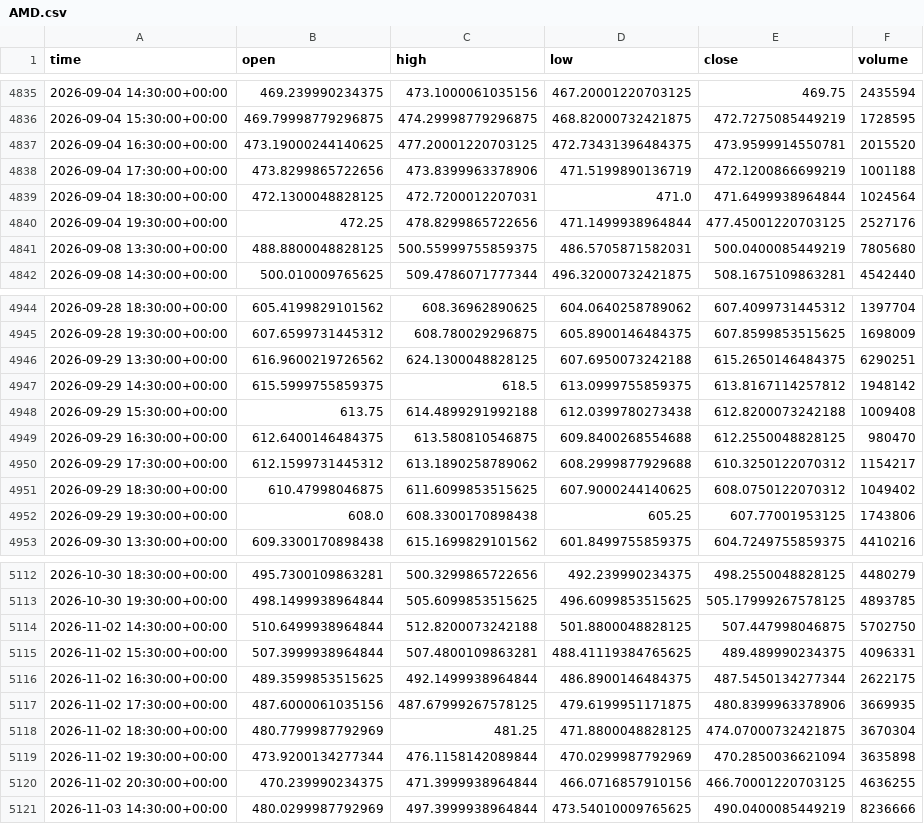
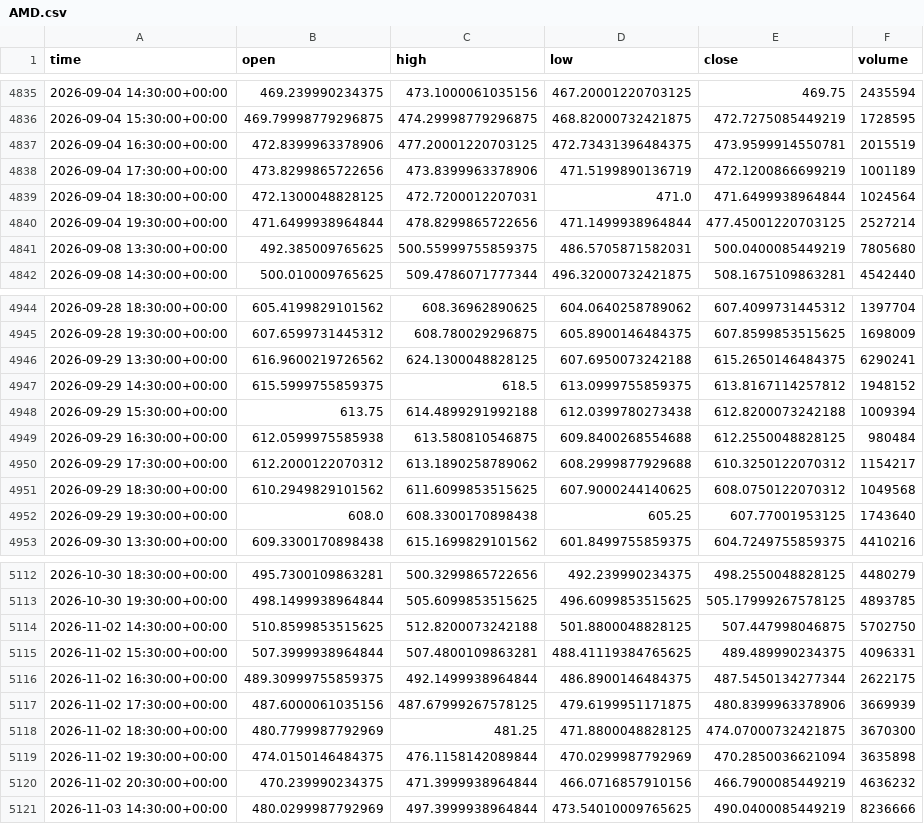
Before and after one commit to jaysantmyer-spec/ai-trader, a CSV file: data/bars/AMD.csv, drawn as a sheet; only a part is shown, gaps mark what is left out; the diff covers the shown part only.

```diff
--- a/data/bars/AMD.csv
+++ b/data/bars/AMD.csv
@@ -4836,7 +4836,7 @@ time,open,high,low,close,volume
 2026-09-04 15:30:00+00:00,469.79998779296875,474.29998779296875,468.82000732421875,472.7275085449219,1728595
-2026-09-04 16:30:00+00:00,473.19000244140625,477.20001220703125,472.73431396484375,473.9599914550781,2015520
-2026-09-04 17:30:00+00:00,473.8299865722656,473.8399963378906,471.5199890136719,472.1200866699219,1001188
+2026-09-04 16:30:00+00:00,472.8399963378906,477.20001220703125,472.73431396484375,473.9599914550781,2015519
+2026-09-04 17:30:00+00:00,473.8299865722656,473.8399963378906,471.5199890136719,472.1200866699219,1001189
 2026-09-04 18:30:00+00:00,472.1300048828125,472.7200012207031,471.0,471.6499938964844,1024564
-2026-09-04 19:30:00+00:00,472.25,478.8299865722656,471.1499938964844,477.45001220703125,2527176
-2026-09-08 13:30:00+00:00,488.8800048828125,500.55999755859375,486.5705871582031,500.0400085449219,7805680
+2026-09-04 19:30:00+00:00,471.6499938964844,478.8299865722656,471.1499938964844,477.45001220703125,2527214
+2026-09-08 13:30:00+00:00,492.385009765625,500.55999755859375,486.5705871582031,500.0400085449219,7805680
 2026-09-08 14:30:00+00:00,500.010009765625,509.4786071777344,496.32000732421875,508.1675109863281,4542440
@@ -4945,9 +4945,9 @@ time,open,high,low,close,volume
 2026-09-28 19:30:00+00:00,607.6599731445312,608.780029296875,605.8900146484375,607.8599853515625,1698009
-2026-09-29 13:30:00+00:00,616.9600219726562,624.1300048828125,607.6950073242188,615.2650146484375,6290251
-2026-09-29 14:30:00+00:00,615.5999755859375,618.5,613.0999755859375,613.8167114257812,1948142
-2026-09-29 15:30:00+00:00,613.75,614.4899291992188,612.0399780273438,612.8200073242188,1009408
-2026-09-29 16:30:00+00:00,612.6400146484375,613.580810546875,609.8400268554688,612.2550048828125,980470
-2026-09-29 17:30:00+00:00,612.1599731445312,613.1890258789062,608.2999877929688,610.3250122070312,1154217
-2026-09-29 18:30:00+00:00,610.47998046875,611.6099853515625,607.9000244140625,608.0750122070312,1049402
-2026-09-29 19:30:00+00:00,608.0,608.3300170898438,605.25,607.77001953125,1743806
+2026-09-29 13:30:00+00:00,616.9600219726562,624.1300048828125,607.6950073242188,615.2650146484375,6290241
+2026-09-29 14:30:00+00:00,615.5999755859375,618.5,613.0999755859375,613.8167114257812,1948152
+2026-09-29 15:30:00+00:00,613.75,614.4899291992188,612.0399780273438,612.8200073242188,1009394
+2026-09-29 16:30:00+00:00,612.0599975585938,613.580810546875,609.8400268554688,612.2550048828125,980484
+2026-09-29 17:30:00+00:00,612.2000122070312,613.1890258789062,608.2999877929688,610.3250122070312,1154217
+2026-09-29 18:30:00+00:00,610.2949829101562,611.6099853515625,607.9000244140625,608.0750122070312,1049568
+2026-09-29 19:30:00+00:00,608.0,608.3300170898438,605.25,607.77001953125,1743640
 2026-09-30 13:30:00+00:00,609.3300170898438,615.1699829101562,601.8499755859375,604.7249755859375,4410216
@@ -5113,9 +5113,9 @@ time,open,high,low,close,volume
 2026-10-30 19:30:00+00:00,498.1499938964844,505.6099853515625,496.6099853515625,505.17999267578125,4893785
-2026-11-02 14:30:00+00:00,510.6499938964844,512.8200073242188,501.8800048828125,507.447998046875,5702750
+2026-11-02 14:30:00+00:00,510.8599853515625,512.8200073242188,501.8800048828125,507.447998046875,5702750
 2026-11-02 15:30:00+00:00,507.3999938964844,507.4800109863281,488.41119384765625,489.489990234375,4096331
-2026-11-02 16:30:00+00:00,489.3599853515625,492.1499938964844,486.8900146484375,487.5450134277344,2622175
-2026-11-02 17:30:00+00:00,487.6000061035156,487.67999267578125,479.6199951171875,480.8399963378906,3669935
-2026-11-02 18:30:00+00:00,480.7799987792969,481.25,471.8800048828125,474.07000732421875,3670304
-2026-11-02 19:30:00+00:00,473.9200134277344,476.1158142089844,470.0299987792969,470.2850036621094,3635898
-2026-11-02 20:30:00+00:00,470.239990234375,471.3999938964844,466.0716857910156,466.70001220703125,4636255
+2026-11-02 16:30:00+00:00,489.30999755859375,492.1499938964844,486.8900146484375,487.5450134277344,2622175
+2026-11-02 17:30:00+00:00,487.6000061035156,487.67999267578125,479.6199951171875,480.8399963378906,3669939
+2026-11-02 18:30:00+00:00,480.7799987792969,481.25,471.8800048828125,474.07000732421875,3670300
+2026-11-02 19:30:00+00:00,474.0150146484375,476.1158142089844,470.0299987792969,470.2850036621094,3635898
+2026-11-02 20:30:00+00:00,470.239990234375,471.3999938964844,466.0716857910156,466.7900085449219,4636232
 2026-11-03 14:30:00+00:00,480.0299987792969,497.3999938964844,473.54010009765625,490.0400085449219,8236666
```
Also changed, not shown: 57 edited cells elsewhere in this file, data/bars/AMZN.csv, data/bars/IWM.csv, 15 other files.
